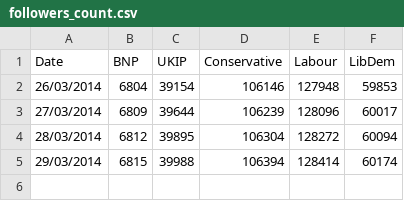
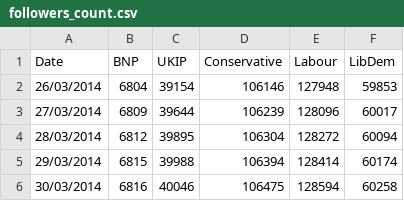
Before and after one commit to tpaskhalis/MY499, a CSV file: data/followers_count.csv, drawn as a sheet; the diff names each change by its address in the sheet, - before the commit and + after, or states it on an @@ line.

Commit message:
Followers count updated

```diff
--- a/data/followers_count.csv
+++ b/data/followers_count.csv
+row 6: 30/03/2014 | 6816 | 40046 | 106475 | 128594 | 60258
```
